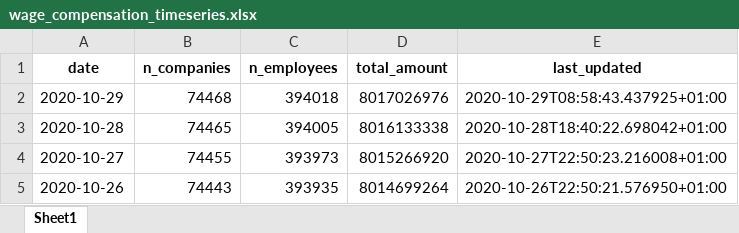
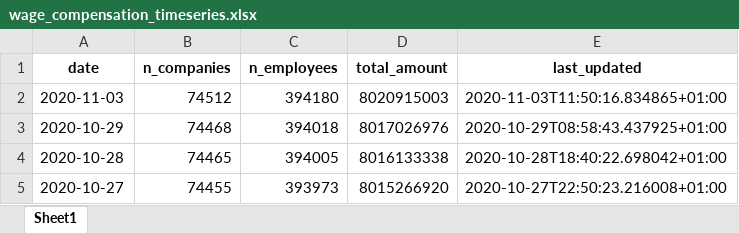
Before and after one commit to thohan88/covid19-nor-data, an Excel workbook: data/30_economics/nav/wage_compensation_timeseries.xlsx, sheet Sheet1, drawn as a sheet; only a part is shown; the shorter side is filled out with more unchanged rows; values as stored, in another font and other column widths than the file's, no borders; the diff names each change by its address in the sheet, - before the commit and + after, or states it on an @@ line.

```diff
--- a/data/30_economics/nav/wage_compensation_timeseries.xlsx (sheet Sheet1)
+++ b/data/30_economics/nav/wage_compensation_timeseries.xlsx (sheet Sheet1)
+row 2: 2020-11-03 | 74512 | 394180 | 8020915003 | 2020-11-03T11:50:16.834865+01:00
```
Also changed, not shown: data/01_infected/msis/municipality_and_district_wide.xlsx, data/01_infected/msis/municipality_wide.xlsx, 17 other files.
